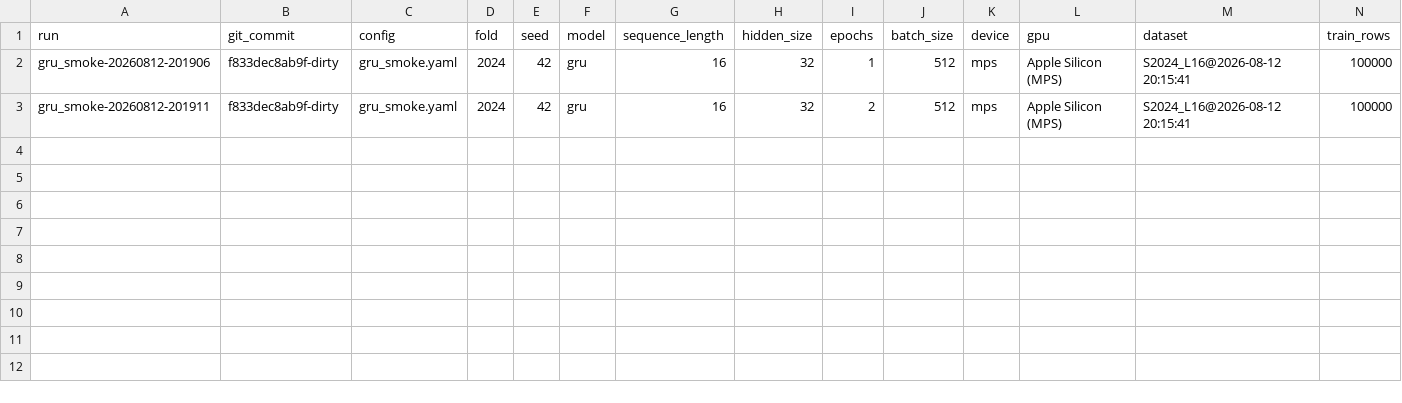
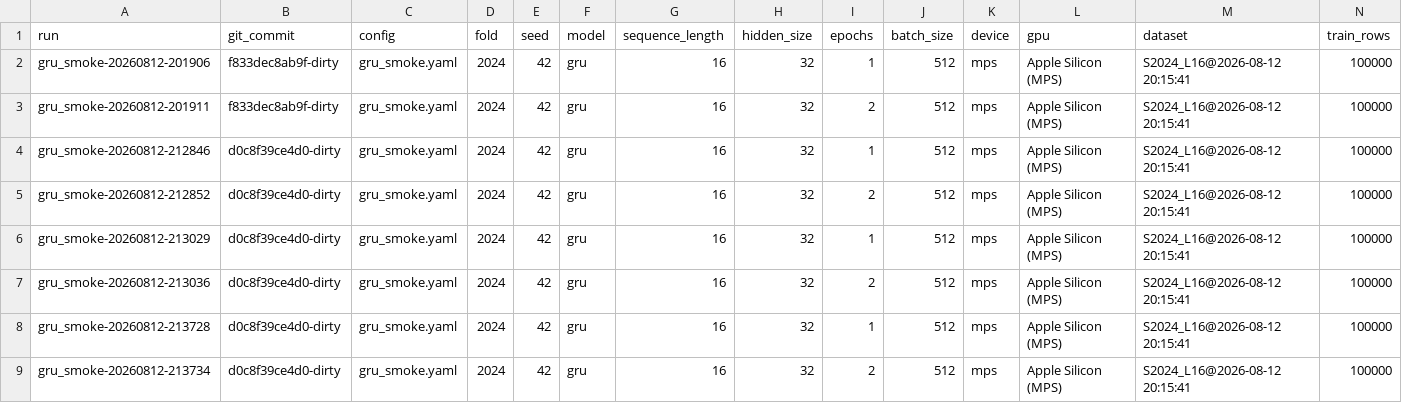
Before and after one commit to Gromiit/kbo-control, a CSV file: experiments/deep_learning_state/results.csv, drawn as a sheet; only a part is shown; rows hold the shown columns only; the diff names each change by its address in the sheet, - before the commit and + after, or states it on an @@ line.

```diff
--- a/experiments/deep_learning_state/results.csv
+++ b/experiments/deep_learning_state/results.csv
+row 4: gru_smoke-20260812-212846 | d0c8f39ce4d0-dirty | gru_smoke.yaml | 2024 | 42 | gru | 16 | 32 | 1 | 512 | mps | Apple Silicon (MPS) | S2024_L16@2026-08-12 20:15:41 | 100000
+row 5: gru_smoke-20260812-212852 | d0c8f39ce4d0-dirty | gru_smoke.yaml | 2024 | 42 | gru | 16 | 32 | 2 | 512 | mps | Apple Silicon (MPS) | S2024_L16@2026-08-12 20:15:41 | 100000
+row 6: gru_smoke-20260812-213029 | d0c8f39ce4d0-dirty | gru_smoke.yaml | 2024 | 42 | gru | 16 | 32 | 1 | 512 | mps | Apple Silicon (MPS) | S2024_L16@2026-08-12 20:15:41 | 100000
+row 7: gru_smoke-20260812-213036 | d0c8f39ce4d0-dirty | gru_smoke.yaml | 2024 | 42 | gru | 16 | 32 | 2 | 512 | mps | Apple Silicon (MPS) | S2024_L16@2026-08-12 20:15:41 | 100000
+row 8: gru_smoke-20260812-213728 | d0c8f39ce4d0-dirty | gru_smoke.yaml | 2024 | 42 | gru | 16 | 32 | 1 | 512 | mps | Apple Silicon (MPS) | S2024_L16@2026-08-12 20:15:41 | 100000
+row 9: gru_smoke-20260812-213734 | d0c8f39ce4d0-dirty | gru_smoke.yaml | 2024 | 42 | gru | 16 | 32 | 2 | 512 | mps | Apple Silicon (MPS) | S2024_L16@2026-08-12 20:15:41 | 100000
```
Also changed, not shown: 17 other files.
